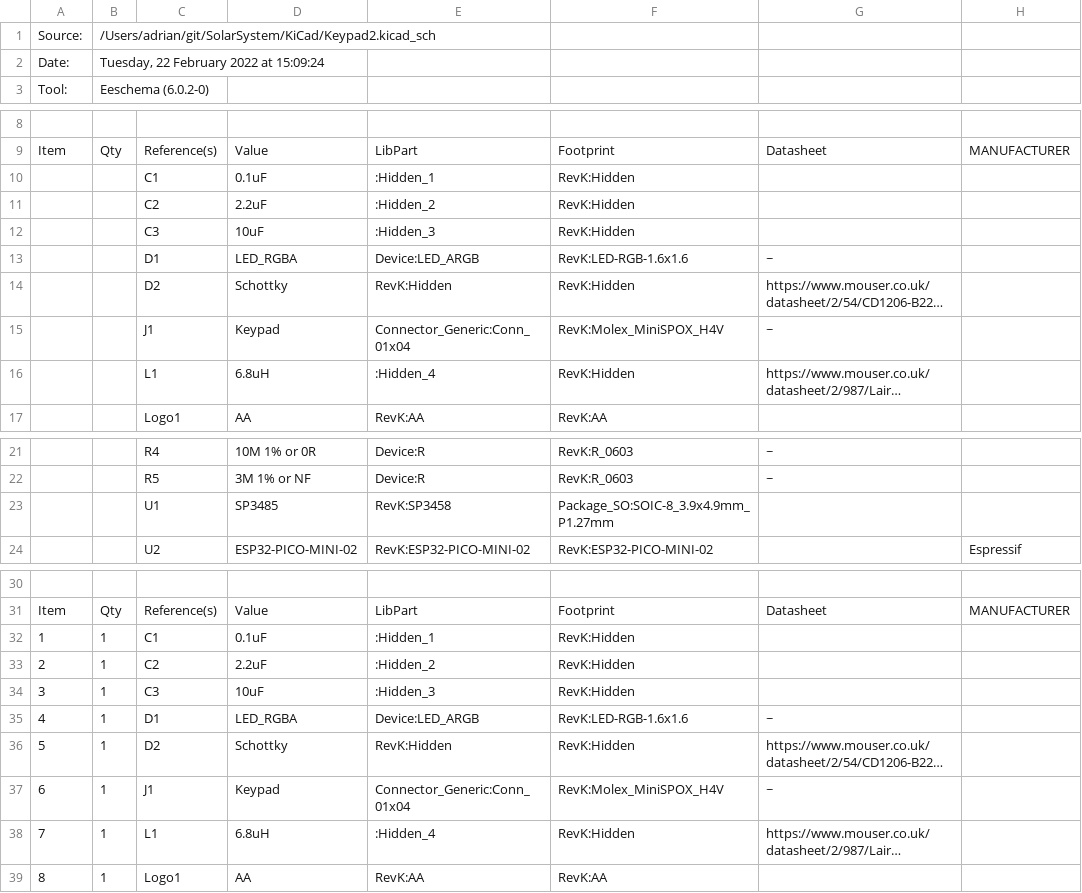
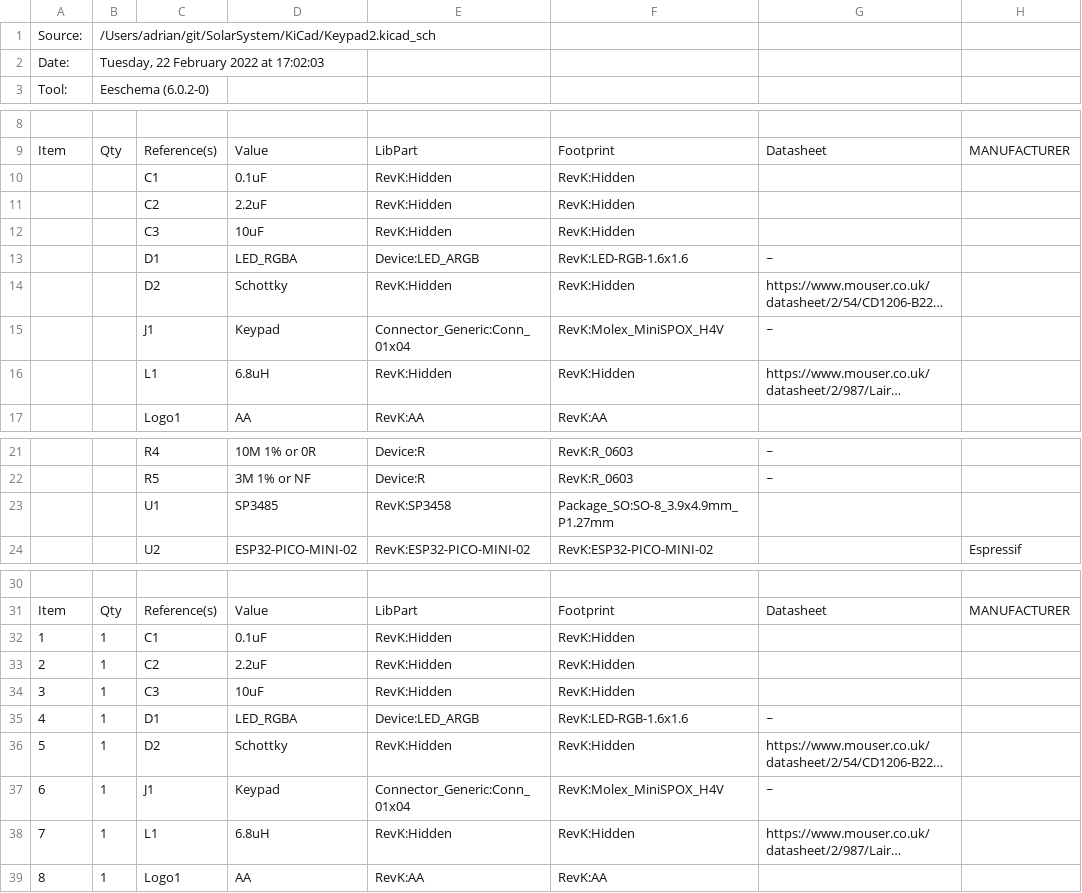
Before and after one commit to revk/SolarSystem, a CSV file: KiCad/Keypad2.csv, drawn as a sheet; only a part is shown, gaps mark what is left out; long unchanged cells end in …; the diff covers the shown part only; the diff names each change by its address in the sheet, - before the commit and + after, or states it on an @@ line.

```diff
--- a/KiCad/Keypad2.csv
+++ b/KiCad/Keypad2.csv
-B2: Tuesday, 22 February 2022 at 15:09:24
+B2: Tuesday, 22 February 2022 at 17:02:03
-E10: :Hidden_1
+E10: RevK:Hidden
-E11: :Hidden_2
+E11: RevK:Hidden
-E12: :Hidden_3
+E12: RevK:Hidden
-E16: :Hidden_4
+E16: RevK:Hidden
-F23: Package_SO:SOIC-8_3.9x4.9mm_P1.27mm
+F23: Package_SO:SO-8_3.9x4.9mm_P1.27mm
-E32: :Hidden_1
+E32: RevK:Hidden
-E33: :Hidden_2
+E33: RevK:Hidden
-E34: :Hidden_3
+E34: RevK:Hidden
-E38: :Hidden_4
+E38: RevK:Hidden
```
Also changed, not shown: 1 edited cell elsewhere in this file, 45 other files.
